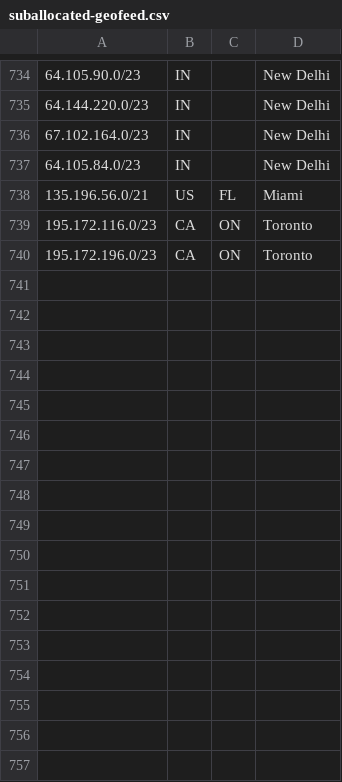
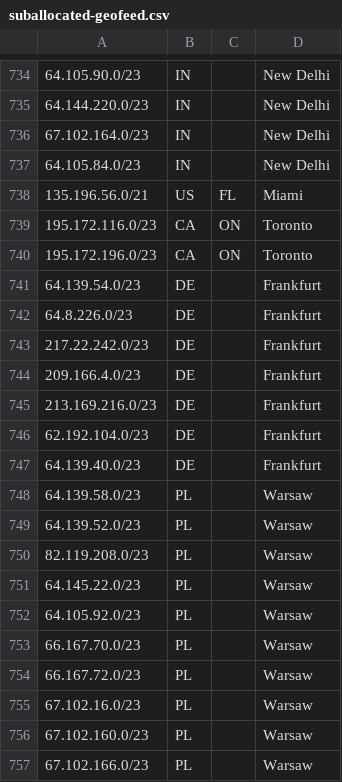
Before and after one commit to code200noc/code200noc.github.io, a CSV file: suballocated-geofeed.csv, drawn as a sheet; only a part is shown, gaps mark what is left out.

Commit message:
Update suballocated-geofeed.csv

```diff
--- a/suballocated-geofeed.csv
+++ b/suballocated-geofeed.csv
@@ -740 +740,18 @@
 195.172.196.0/23,CA,ON,Toronto,
+64.139.54.0/23,DE,,Frankfurt,
+64.8.226.0/23,DE,,Frankfurt,
+217.22.242.0/23,DE,,Frankfurt,
+209.166.4.0/23,DE,,Frankfurt,
+213.169.216.0/23,DE,,Frankfurt,
+62.192.104.0/23,DE,,Frankfurt,
+64.139.40.0/23,DE,,Frankfurt,
+64.139.58.0/23,PL,,Warsaw,
+64.139.52.0/23,PL,,Warsaw,
+82.119.208.0/23,PL,,Warsaw,
+64.145.22.0/23,PL,,Warsaw,
+64.105.92.0/23,PL,,Warsaw,
+66.167.70.0/23,PL,,Warsaw,
+66.167.72.0/23,PL,,Warsaw,
+67.102.16.0/23,PL,,Warsaw,
+67.102.160.0/23,PL,,Warsaw,
+67.102.166.0/23,PL,,Warsaw,
```
